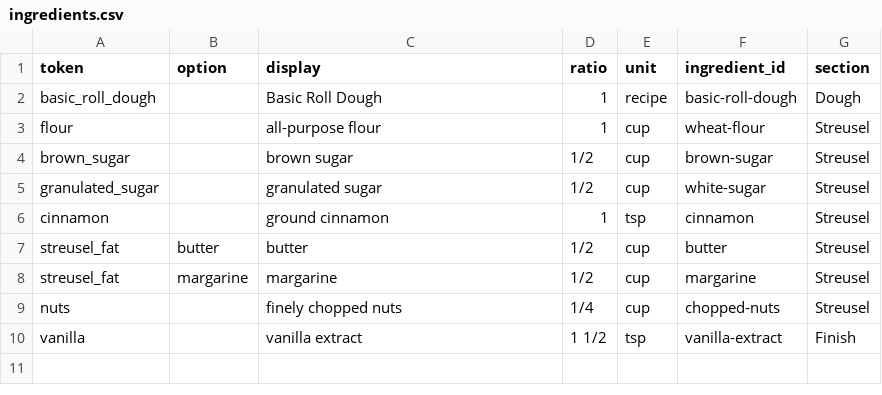
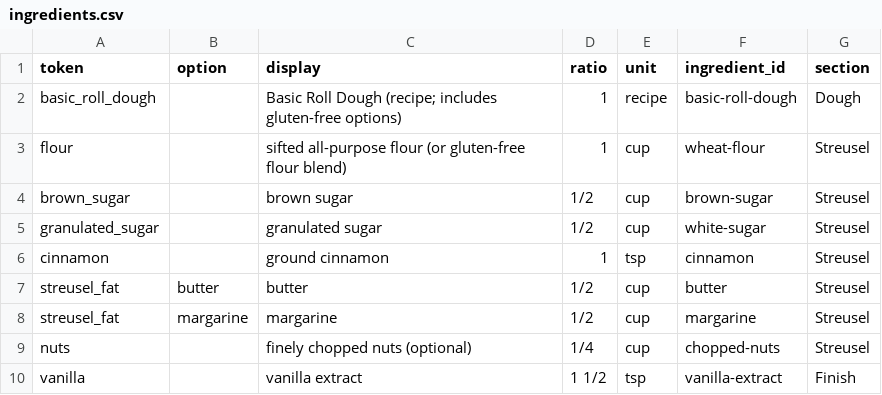
Before and after one commit to natanai/cookingdb, a CSV file: recipes/streusel-coffee-cake/ingredients.csv, drawn as a sheet.

```diff
--- a/recipes/streusel-coffee-cake/ingredients.csv
+++ b/recipes/streusel-coffee-cake/ingredients.csv
@@ -1,4 +1,4 @@
 token,option,display,ratio,unit,ingredient_id,section
-basic_roll_dough,,Basic Roll Dough,1,recipe,basic-roll-dough,Dough
-flour,,all-purpose flour,1,cup,wheat-flour,Streusel
+basic_roll_dough,,Basic Roll Dough (recipe; includes gluten-free options),1,recipe,basic-roll-dough,Dough
+flour,,sifted all-purpose flour (or gluten-free flour blend),1,cup,wheat-flour,Streusel
 brown_sugar,,brown sugar,1/2,cup,brown-sugar,Streusel
@@ -8,3 +8,3 @@ streusel_fat,butter,butter,1/2,cup,butter,Streusel
 streusel_fat,margarine,margarine,1/2,cup,margarine,Streusel
-nuts,,finely chopped nuts,1/4,cup,chopped-nuts,Streusel
+nuts,,finely chopped nuts (optional),1/4,cup,chopped-nuts,Streusel
 vanilla,,vanilla extract,1 1/2,tsp,vanilla-extract,Finish
```
Also changed, not shown: recipes/streusel-coffee-cake/steps.csv, 5 other files.
